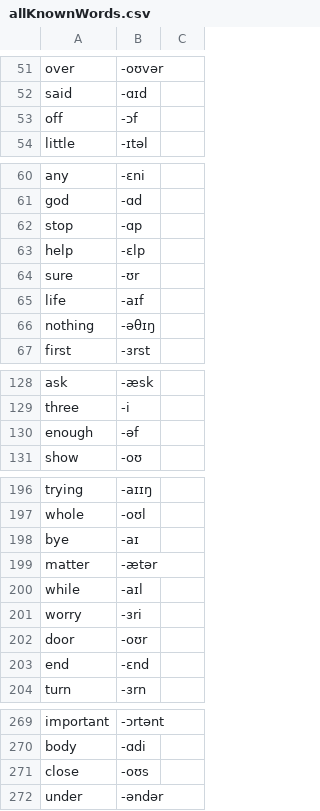
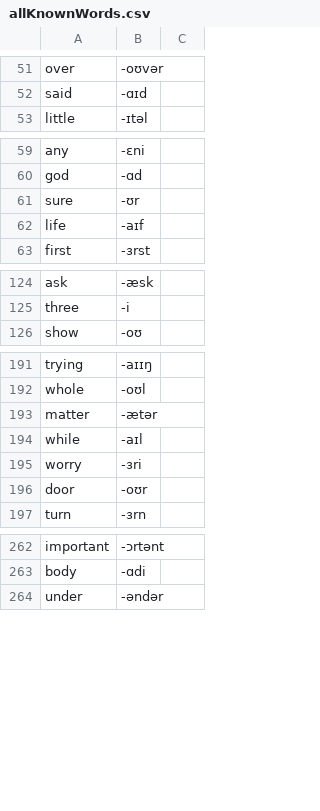
Before and after one commit to muffinsoft/audio-tennis-alexa-skill, a CSV file: res/settings/vocabularies/allKnownWords.csv, drawn as a sheet; only a part is shown, gaps mark what is left out; the diff covers the shown part only; the diff names each change by its address in the sheet, - before the commit and + after, or states it on an @@ line.

Commit message:
Upd words

```diff
--- a/res/settings/vocabularies/allKnownWords.csv
+++ b/res/settings/vocabularies/allKnownWords.csv
-row 53: off | -ɔf
-row 62: stop | -ɑp
-row 63: help | -ɛlp
-row 66: nothing | -əθɪŋ
-row 130: enough | -əf
-row 198: bye | -aɪ
-row 203: end | -ɛnd
-row 271: close | -oʊs
```
Also changed, not shown: 6 removed rows elsewhere in this file, res/settings/vocabularies/rhymeMatchWords.csv, 7 other files.
